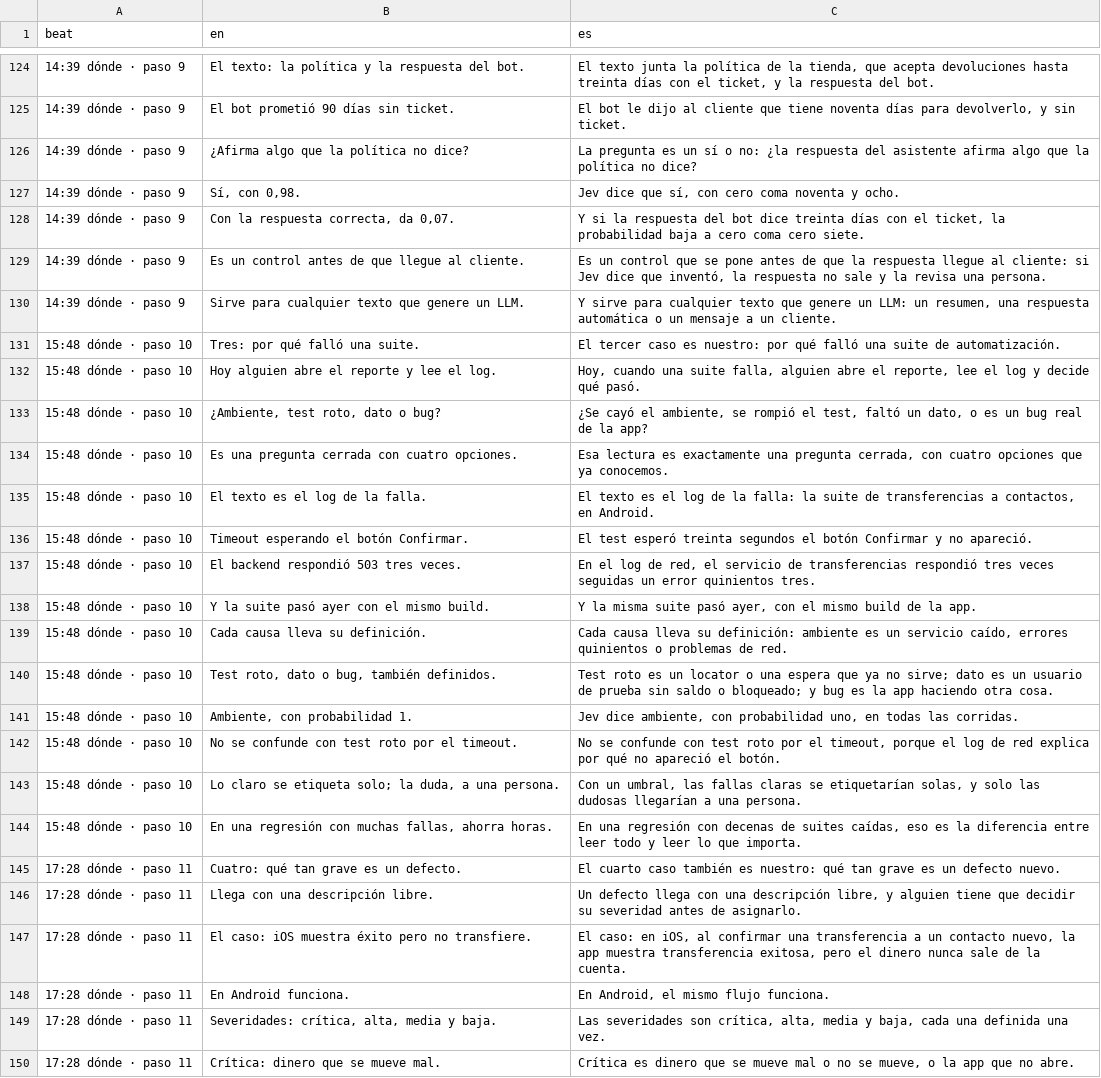
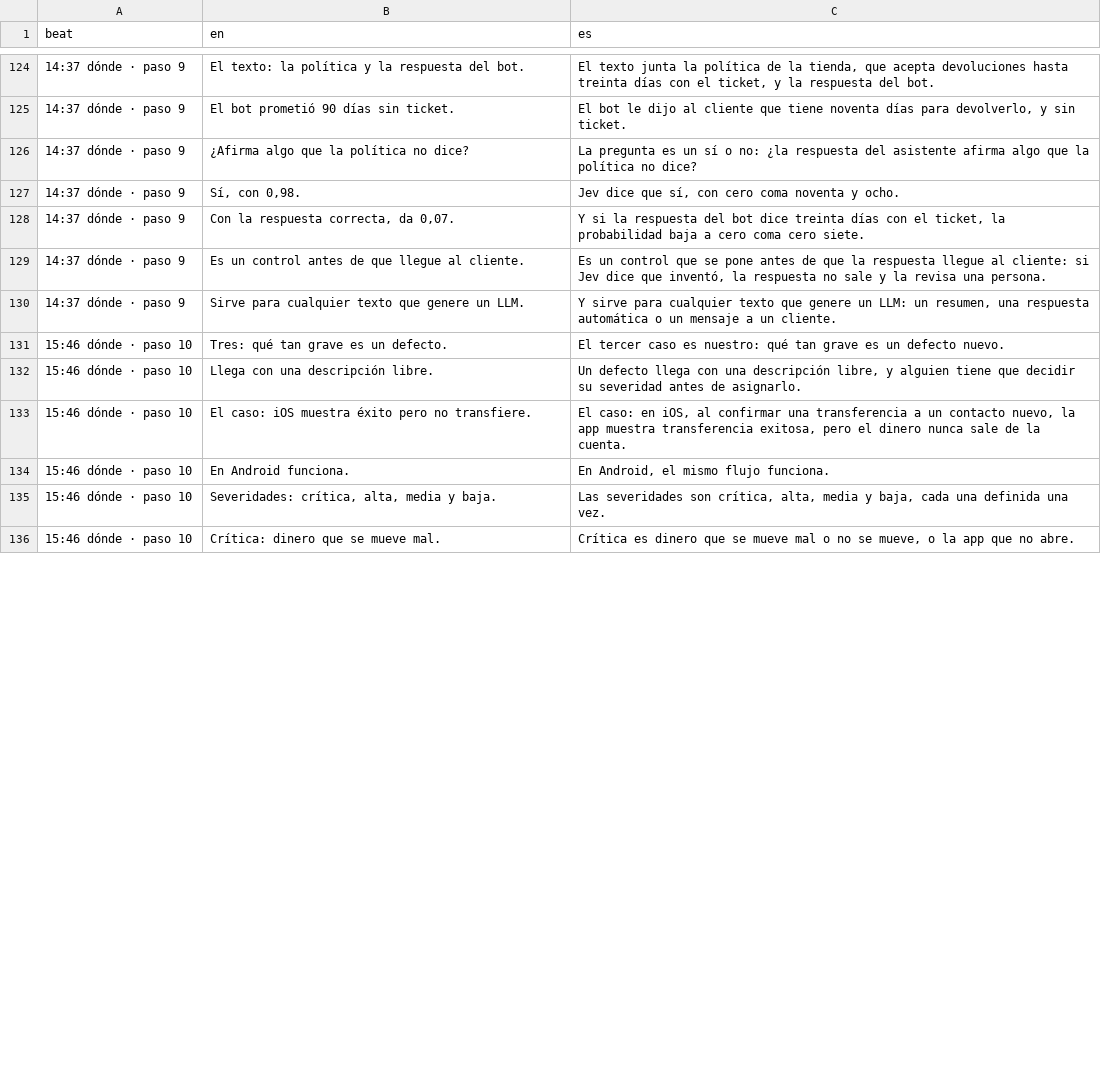
Before and after one commit to gmassello/jev, a TSV file: video/script.tsv, drawn as a sheet; only a part is shown, gaps mark what is left out; removed rows and columns are numbered as before the commit, all else as after; the diff covers the shown part only; the diff names each change by its address in the sheet, - before the commit and + after, or states it on an @@ line.

```diff
--- a/video/script.tsv
+++ b/video/script.tsv
-A124:A130 (beat): 14:39 dónde · paso 9
+A124:A130 (beat): 14:37 dónde · paso 9
-row 131: 15:48 dónde · paso 10 | Tres: por qué falló una suite. | El tercer caso es nuestro: por qué falló una suite de automatización.
-row 132: 15:48 dónde · paso 10 | Hoy alguien abre el reporte y lee el log. | Hoy, cuando una suite falla, alguien abre el reporte, lee el log y decide qué pasó.
-row 133: 15:48 dónde · paso 10 | ¿Ambiente, test roto, dato o bug? | ¿Se cayó el ambiente, se rompió el test, faltó un dato, o es un bug real de la app?
-row 134: 15:48 dónde · paso 10 | Es una pregunta cerrada con cuatro opciones. | Esa lectura es exactamente una pregunta cerrada, con cuatro opciones que ya conocemos.
-row 135: 15:48 dónde · paso 10 | El texto es el log de la falla. | El texto es el log de la falla: la suite de transferencias a contactos, en Android.
-row 136: 15:48 dónde · paso 10 | Timeout esperando el botón Confirmar. | El test esperó treinta segundos el botón Confirmar y no apareció.
-row 137: 15:48 dónde · paso 10 | El backend respondió 503 tres veces. | En el log de red, el servicio de transferencias respondió tres veces seguidas un error quinientos tres.
-row 138: 15:48 dónde · paso 10 | Y la suite pasó ayer con el mismo build. | Y la misma suite pasó ayer, con el mismo build de la app.
-row 139: 15:48 dónde · paso 10 | Cada causa lleva su definición. | Cada causa lleva su definición: ambiente es un servicio caído, errores quinientos o problemas de red.
-row 140: 15:48 dónde · paso 10 | Test roto, dato o bug, también definidos. | Test roto es un locator o una espera que ya no sirve; dato es un usuario de prueba sin saldo o bloqueado; y bug es la app haciendo otra cosa.
-row 141: 15:48 dónde · paso 10 | Ambiente, con probabilidad 1. | Jev dice ambiente, con probabilidad uno, en todas las corridas.
-row 142: 15:48 dónde · paso 10 | No se confunde con test roto por el timeout. | No se confunde con test roto por el timeout, porque el log de red explica por qué no apareció el botón.
-row 143: 15:48 dónde · paso 10 | Lo claro se etiqueta solo; la duda, a una persona. | Con un umbral, las fallas claras se etiquetarían solas, y solo las dudosas llegarían a una persona.
-row 144: 15:48 dónde · paso 10 | En una regresión con muchas fallas, ahorra horas. | En una regresión con decenas de suites caídas, eso es la diferencia entre leer todo y leer lo que importa.
-A131:A136 (beat): 17:28 dónde · paso 11
+A131:A136 (beat): 15:46 dónde · paso 10
-B131 (en): Cuatro: qué tan grave es un defecto.
+B131 (en): Tres: qué tan grave es un defecto.
-C131 (es): El cuarto caso también es nuestro:…
+C131 (es): El tercer caso es nuestro:…
```
Also changed, not shown: 4 added rows, 4 removed rows and 66 edited cells elsewhere in this file, 16 other files.
